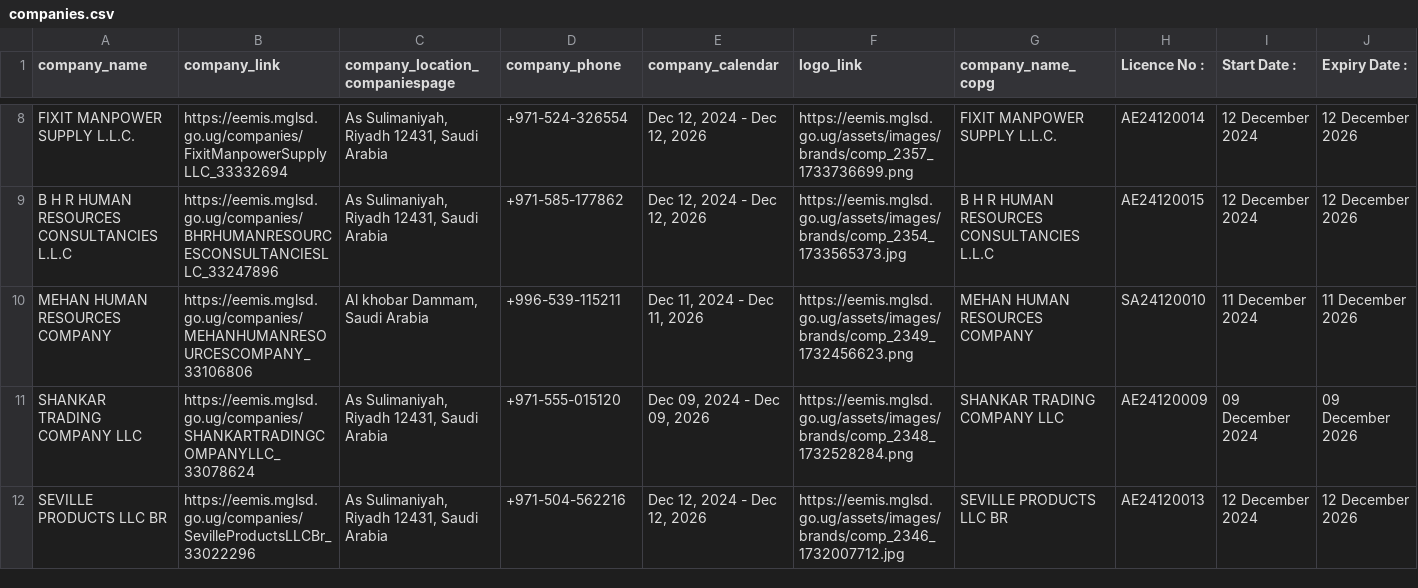
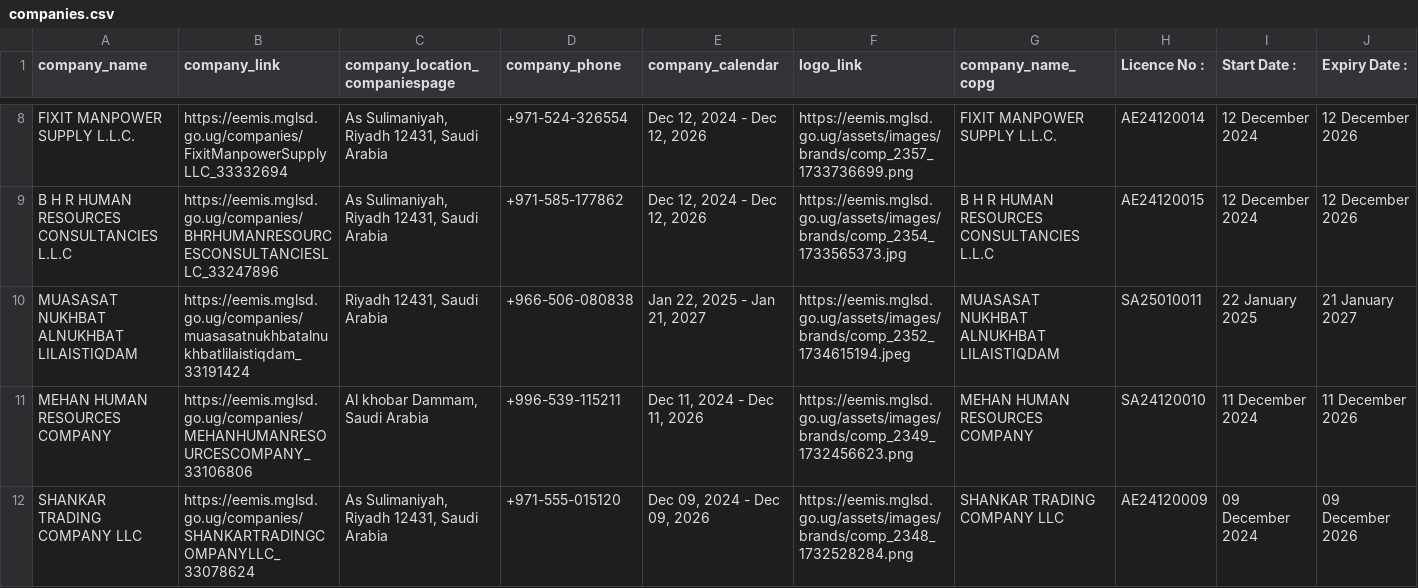
Before and after one commit to annikamcginnis/uganda-migrant-jobs-middleeast, a CSV file: companies.csv, drawn as a sheet; only a part is shown, gaps mark what is left out; the shorter side is filled out with more unchanged rows; rows hold the shown columns only; the diff covers the shown part only; the diff names each change by its address in the sheet, - before the commit and + after, or states it on an @@ line.

```diff
--- a/companies.csv
+++ b/companies.csv
+row 10: MUASASAT NUKHBAT ALNUKHBAT LILAISTIQDAM | https://eemis.mglsd.go.ug/companies/muasasatnukhbatalnukhbatlilaistiqdam_33191424 | Riyadh 12431, Saudi Arabia | +966-506-080838 | Jan 22, 2025 - Jan 21, 2027 | https://eemis.mglsd.go.ug/assets/images/brands/comp_2352_1734615194.jpeg | MUASASAT NUKHBAT ALNUKHBAT LILAISTIQDAM | SA25010011 | 22 January 2025 | 21 January 2027
```
Also changed, not shown: 1 added row, 2 removed rows and 1 edited cell elsewhere in this file, companies_last.csv, jobs.csv, 6 other files.
